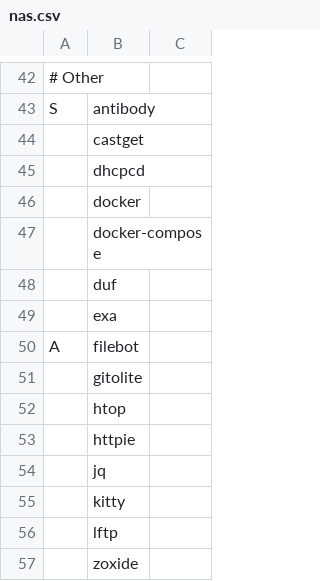
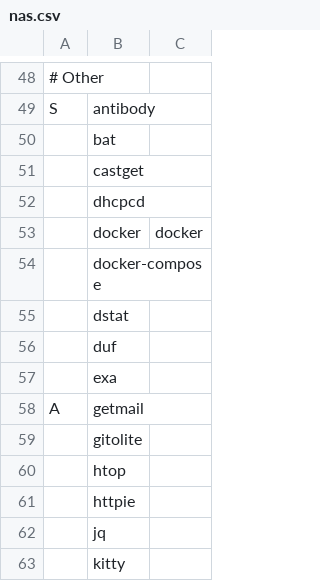
Before and after one commit to SirRippovMaple/provision, a CSV file: larbs/nas.csv, drawn as a sheet; only a part is shown, gaps mark what is left out; the shorter side is filled out with more unchanged rows; addresses are those after the commit; the diff covers the shown part only; the diff names each change by its address in the sheet, - before the commit and + after, or states it on an @@ line.

```diff
--- a/larbs/nas.csv
+++ b/larbs/nas.csv
+row 50:  | bat
-C53: (empty)
+C53: docker
+row 55:  | dstat
-B58: filebot
+B58: getmail
```
Also changed, not shown: 10 added rows and 2 removed rows elsewhere in this file, larbs/progs.csv, 3 other files.
